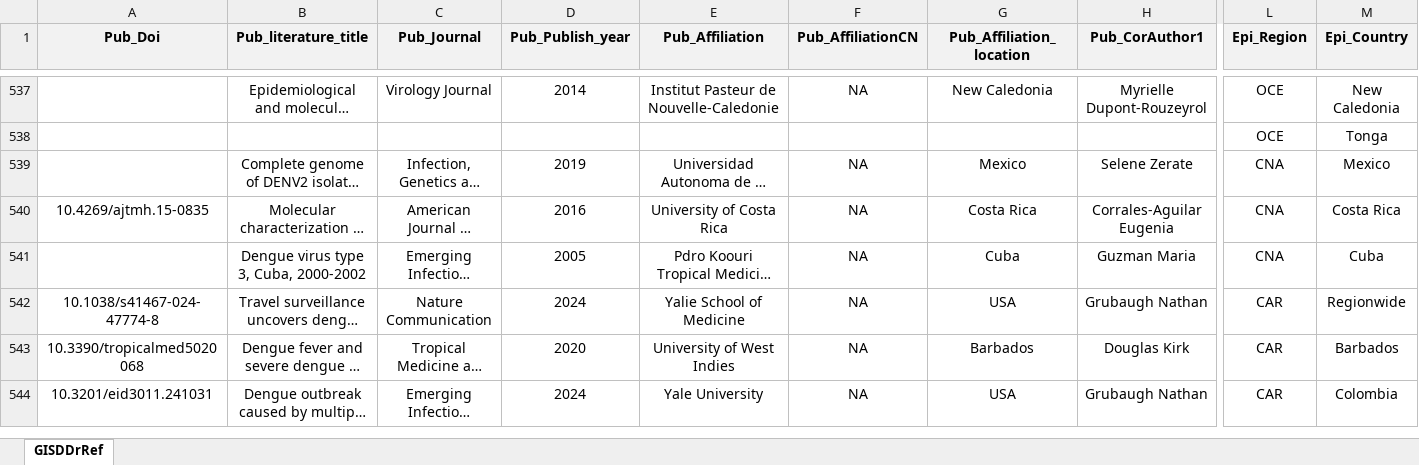
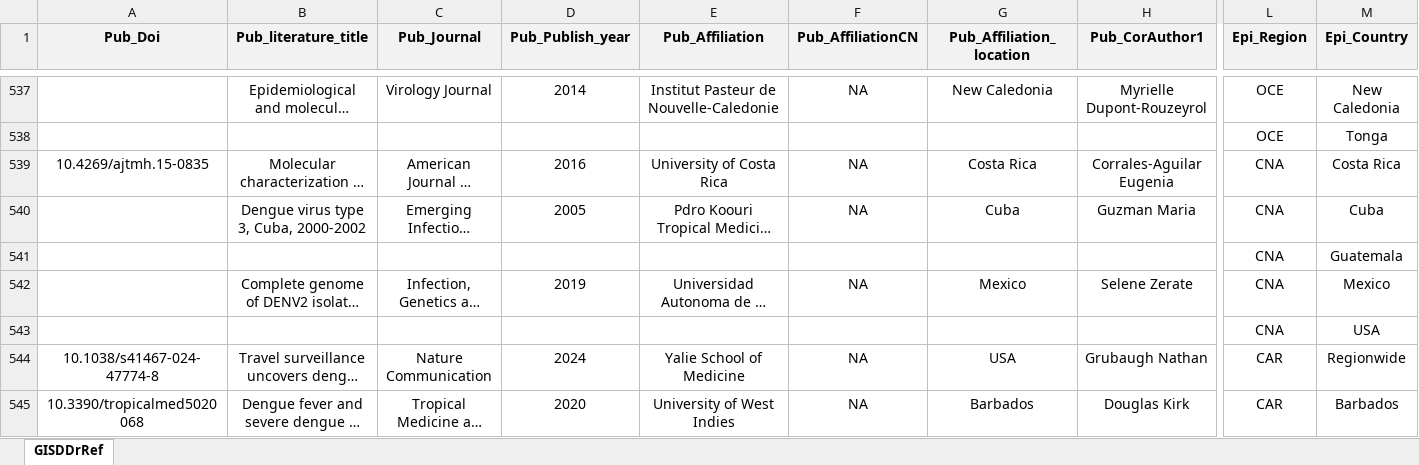
Before and after one commit to GuoXiang9399/GISDDrRef, an Excel workbook: Data/GISDDrRef.xlsx, sheet GISDDrRef, drawn as a sheet; only a part is shown, gaps mark what is left out; the shorter side is filled out with more unchanged rows; long unchanged cells end in …; values as stored, in another font and other column widths than the file's, no borders; rows hold the shown columns only; the diff names each change by its address in the sheet, - before the commit and + after, or states it on an @@ line.

Commit message:
Update GISDDrRef.xlsx

```diff
--- a/Data/GISDDrRef.xlsx (sheet GISDDrRef)
+++ b/Data/GISDDrRef.xlsx (sheet GISDDrRef)
+row 541:  |  |  |  |  |  |  |  | CNA | Guatemala
@@ row 539 moved to row 542: Complete genome of DENV2 isolated from m… @@
+row 543:  |  |  |  |  |  |  |  | CNA | USA
```
